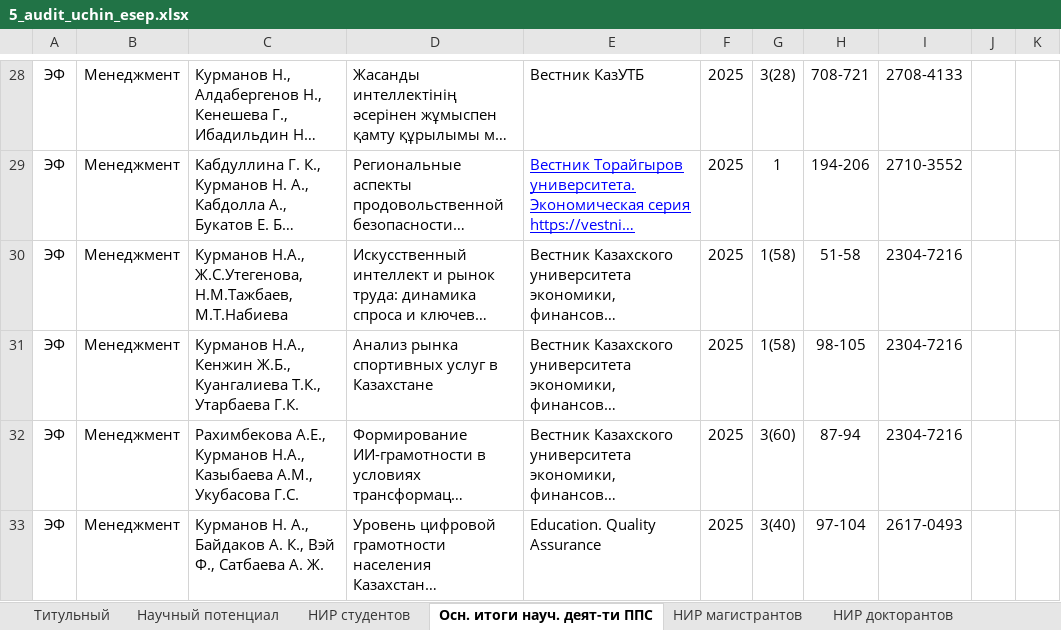
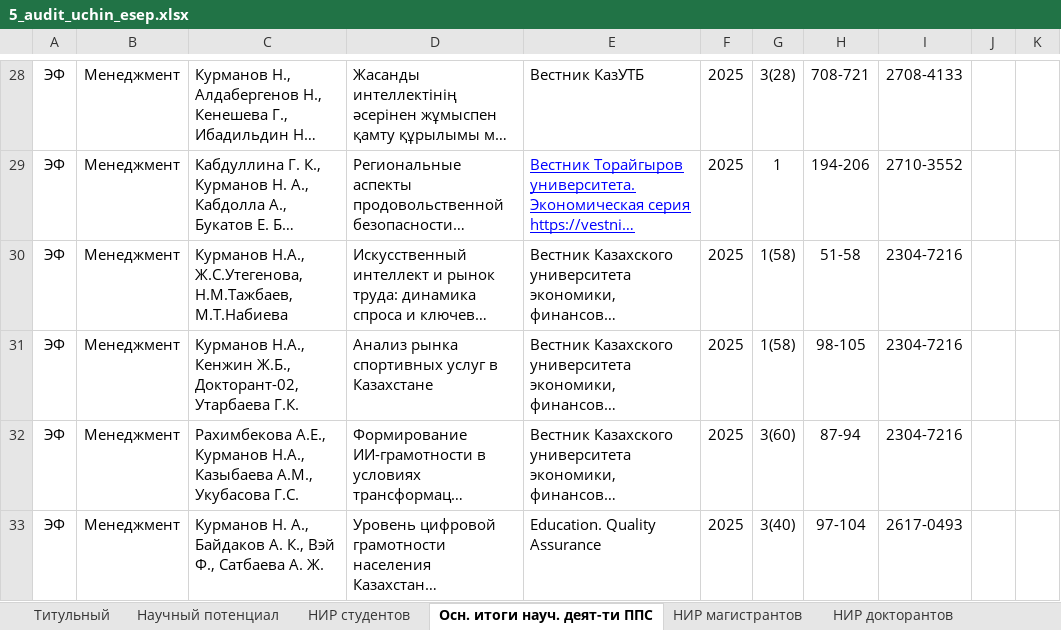
Before and after one commit to elamuratbekov02-ops/SciAgent.ENU, an Excel workbook: static/samples/5_audit_uchin_esep.xlsx, sheet Осн. итоги науч. деят-ти ППС, drawn as a sheet; only a part is shown, gaps mark what is left out; long unchanged cells end in …; values as stored, in another font and other column widths than the file's, no borders; the diff covers the shown part only; the diff names each change by its address in the sheet, - before the commit and + after, or states it on an @@ line.

```diff
--- a/static/samples/5_audit_uchin_esep.xlsx (sheet Осн. итоги науч. деят-ти ППС)
+++ b/static/samples/5_audit_uchin_esep.xlsx (sheet Осн. итоги науч. деят-ти ППС)
-C31: …Кенжин Ж.Б., Куангалиева Т.К., Утарбаева Г.К.
+C31: …Кенжин Ж.Б., Докторант-02, Утарбаева Г.К.
```
Also changed, not shown: 7 edited cells elsewhere in this sheet, sheet НИР магистрантов, sheet НИР студентов, sheet НИР докторантов, sheet Анализ НИР факультета, 7 other files.
